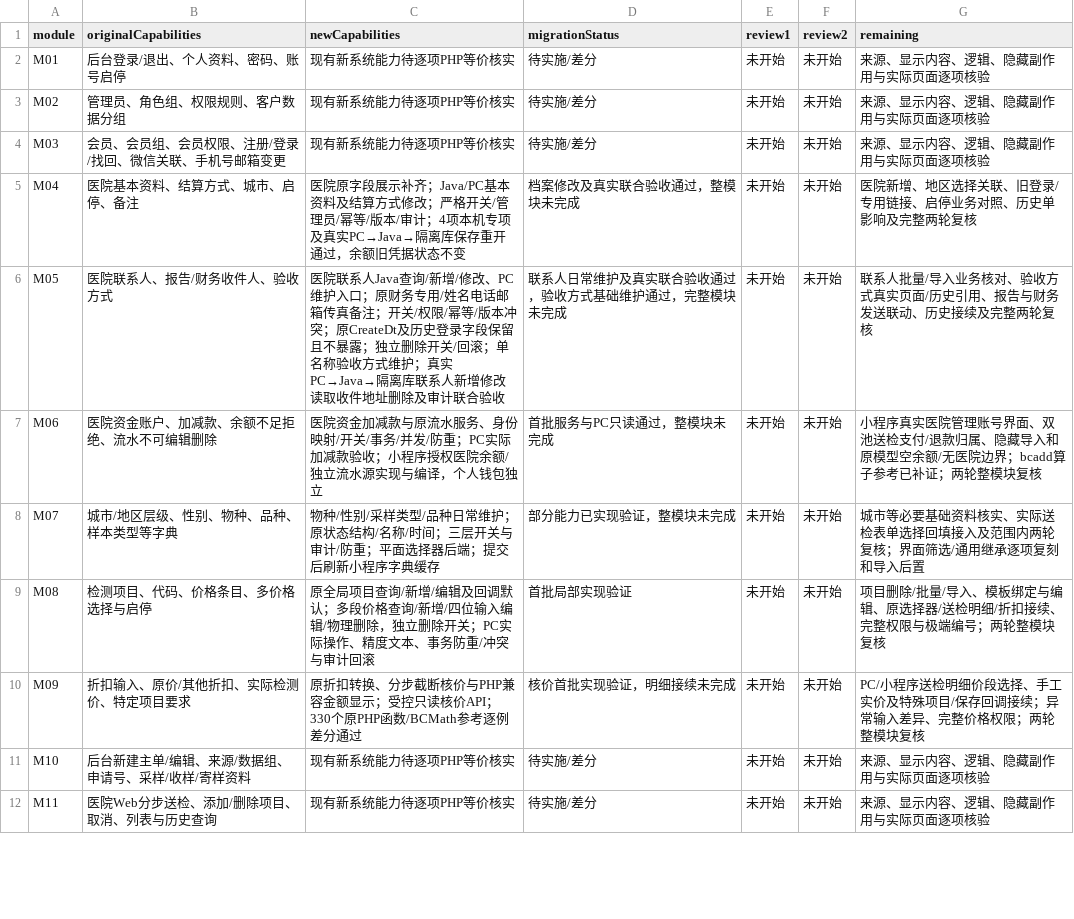
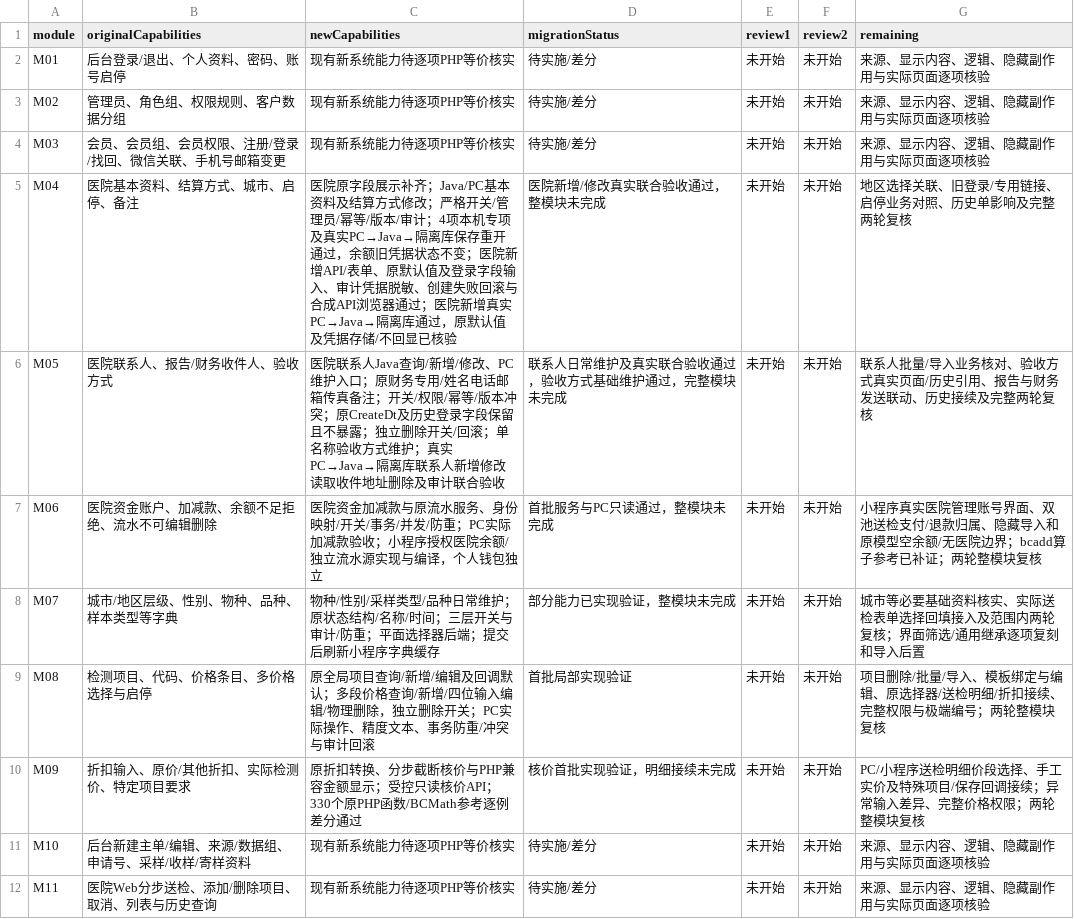
Before and after one commit to gongzhiqiang666-star/petliswx, a CSV file: docs/php-parity/module-status.csv, drawn as a sheet; only a part is shown.

```diff
--- a/docs/php-parity/module-status.csv
+++ b/docs/php-parity/module-status.csv
@@ -4,3 +4,3 @@ M02,管理员、角色组、权限规则、客户数据分组,现有新系统能
 M03,会员、会员组、会员权限、注册/登录/找回、微信关联、手机号邮箱变更,现有新系统能力待逐项PHP等价核实,待实施/差分,未开始,未开始,来源、显示内容、逻辑、隐藏副作用与实际页面逐项核验
-M04,医院基本资料、结算方式、城市、启停、备注,医院原字段展示补齐；Java/PC基本资料及结算方式修改；严格开关/管理员/幂等/版本/审计；4项本机专项及真实PC→Java→隔离库保存重开通过，余额旧凭据状态不变,档案修改及真实联合验收通过，整模块未完成,未开始,未开始,医院新增、地区选择关联、旧登录/专用链接、启停业务对照、历史单影响及完整两轮复核
+M04,医院基本资料、结算方式、城市、启停、备注,医院原字段展示补齐；Java/PC基本资料及结算方式修改；严格开关/管理员/幂等/版本/审计；4项本机专项及真实PC→Java→隔离库保存重开通过，余额旧凭据状态不变；医院新增API/表单、原默认值及登录字段输入、审计凭据脱敏、创建失败回滚与合成API浏览器通过；医院新增真实PC→Java→隔离库通过，原默认值及凭据存储/不回显已核验,医院新增/修改真实联合验收通过，整模块未完成,未开始,未开始,地区选择关联、旧登录/专用链接、启停业务对照、历史单影响及完整两轮复核
 M05,医院联系人、报告/财务收件人、验收方式,医院联系人Java查询/新增/修改、PC维护入口；原财务专用/姓名电话邮箱传真备注；开关/权限/幂等/版本冲突；原CreateDt及历史登录字段保留且不暴露；独立删除开关/回滚；单名称验收方式维护；真实PC→Java→隔离库联系人新增修改读取收件地址删除及审计联合验收,联系人日常维护及真实联合验收通过，验收方式基础维护通过，完整模块未完成,未开始,未开始,联系人批量/导入业务核对、验收方式真实页面/历史引用、报告与财务发送联动、历史接续及完整两轮复核
```
Also changed, not shown: 10 other files.
